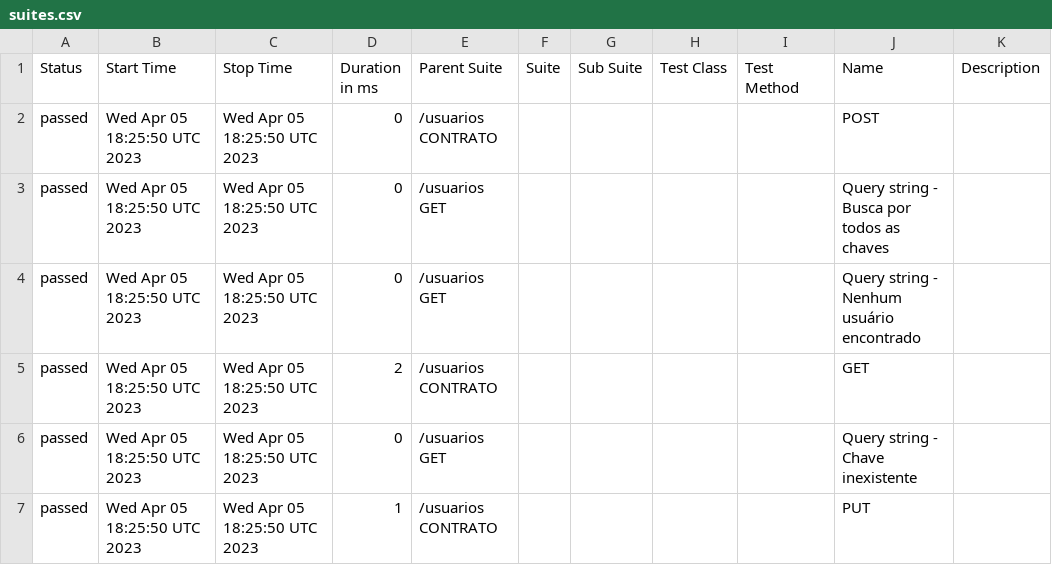
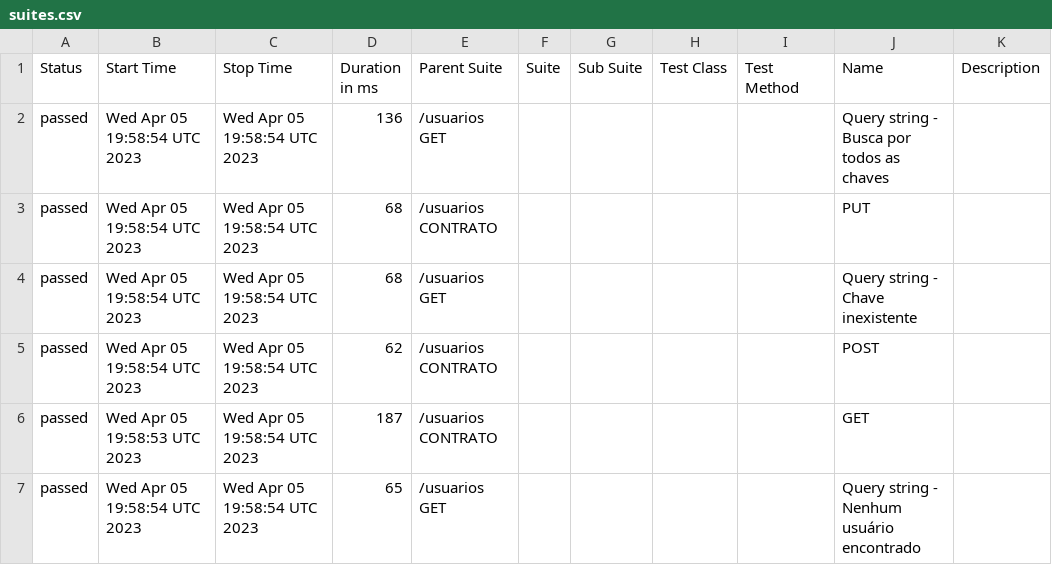
Before and after one commit to reinaldorossetti/sample-supertest, a CSV file: allure-report/data/suites.csv, drawn as a sheet.

```diff
--- a/allure-report/data/suites.csv
+++ b/allure-report/data/suites.csv
@@ -1,7 +1,7 @@
 "Status","Start Time","Stop Time","Duration in ms","Parent Suite","Suite","Sub Suite","Test Class","Test Method","Name","Description"
-"passed","Wed Apr 05 18:25:50 UTC 2023","Wed Apr 05 18:25:50 UTC 2023","0","/usuarios CONTRATO","","","","","POST",""
-"passed","Wed Apr 05 18:25:50 UTC 2023","Wed Apr 05 18:25:50 UTC 2023","0","/usuarios GET","","","","","Query string - Busca por todos as chaves",""
-"passed","Wed Apr 05 18:25:50 UTC 2023","Wed Apr 05 18:25:50 UTC 2023","0","/usuarios GET","","","","","Query string - Nenhum usuário encontrado",""
-"passed","Wed Apr 05 18:25:50 UTC 2023","Wed Apr 05 18:25:50 UTC 2023","2","/usuarios CONTRATO","","","","","GET",""
-"passed","Wed Apr 05 18:25:50 UTC 2023","Wed Apr 05 18:25:50 UTC 2023","0","/usuarios GET","","","","","Query string - Chave inexistente",""
-"passed","Wed Apr 05 18:25:50 UTC 2023","Wed Apr 05 18:25:50 UTC 2023","1","/usuarios CONTRATO","","","","","PUT",""
+"passed","Wed Apr 05 19:58:54 UTC 2023","Wed Apr 05 19:58:54 UTC 2023","136","/usuarios GET","","","","","Query string - Busca por todos as chaves",""
+"passed","Wed Apr 05 19:58:54 UTC 2023","Wed Apr 05 19:58:54 UTC 2023","68","/usuarios CONTRATO","","","","","PUT",""
+"passed","Wed Apr 05 19:58:54 UTC 2023","Wed Apr 05 19:58:54 UTC 2023","68","/usuarios GET","","","","","Query string - Chave inexistente",""
+"passed","Wed Apr 05 19:58:54 UTC 2023","Wed Apr 05 19:58:54 UTC 2023","62","/usuarios CONTRATO","","","","","POST",""
+"passed","Wed Apr 05 19:58:53 UTC 2023","Wed Apr 05 19:58:54 UTC 2023","187","/usuarios CONTRATO","","","","","GET",""
+"passed","Wed Apr 05 19:58:54 UTC 2023","Wed Apr 05 19:58:54 UTC 2023","65","/usuarios GET","","","","","Query string - Nenhum usuário encontrado",""
```
Also changed, not shown: 25 other files.
